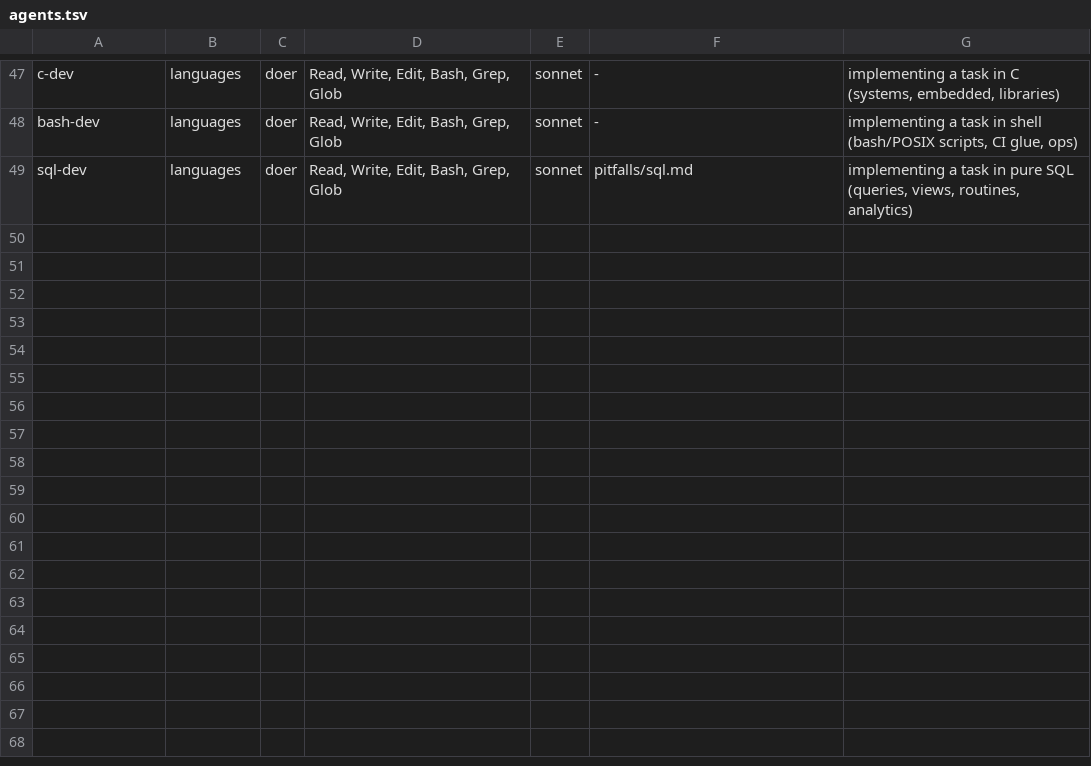
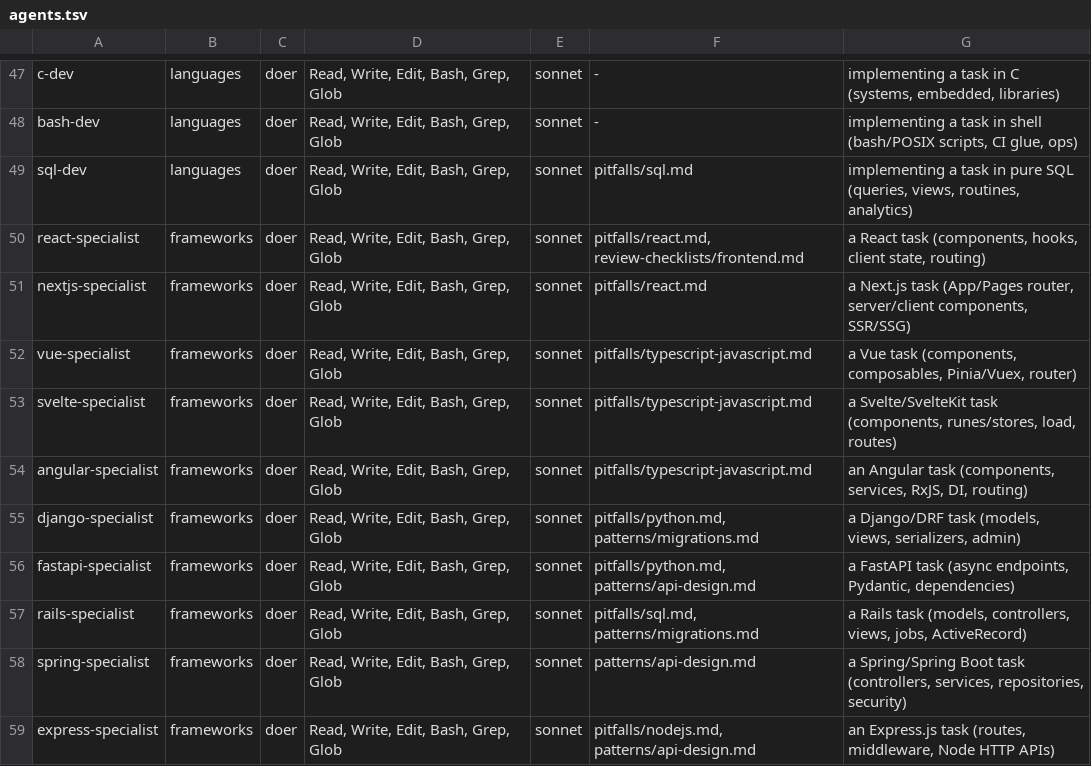
Before and after one commit to soumyachk101/Thekedar, a TSV file: catalog/agents.tsv, drawn as a sheet; only a part is shown, gaps mark what is left out; the diff names each change by its address in the sheet, - before the commit and + after, or states it on an @@ line.

```diff
--- a/catalog/agents.tsv
+++ b/catalog/agents.tsv
+row 50: react-specialist | frameworks | doer | Read, Write, Edit, Bash, Grep, Glob | sonnet | pitfalls/react.md, review-checklists/frontend.md | a React task (components, hooks, client state, routing)
+row 51: nextjs-specialist | frameworks | doer | Read, Write, Edit, Bash, Grep, Glob | sonnet | pitfalls/react.md | a Next.js task (App/Pages router, server/client components, SSR/SSG)
+row 52: vue-specialist | frameworks | doer | Read, Write, Edit, Bash, Grep, Glob | sonnet | pitfalls/typescript-javascript.md | a Vue task (components, composables, Pinia/Vuex, router)
+row 53: svelte-specialist | frameworks | doer | Read, Write, Edit, Bash, Grep, Glob | sonnet | pitfalls/typescript-javascript.md | a Svelte/SvelteKit task (components, runes/stores, load, routes)
+row 54: angular-specialist | frameworks | doer | Read, Write, Edit, Bash, Grep, Glob | sonnet | pitfalls/typescript-javascript.md | an Angular task (components, services, RxJS, DI, routing)
+row 55: django-specialist | frameworks | doer | Read, Write, Edit, Bash, Grep, Glob | sonnet | pitfalls/python.md, patterns/migrations.md | a Django/DRF task (models, views, serializers, admin)
+row 56: fastapi-specialist | frameworks | doer | Read, Write, Edit, Bash, Grep, Glob | sonnet | pitfalls/python.md, patterns/api-design.md | a FastAPI task (async endpoints, Pydantic, dependencies)
+row 57: rails-specialist | frameworks | doer | Read, Write, Edit, Bash, Grep, Glob | sonnet | pitfalls/sql.md, patterns/migrations.md | a Rails task (models, controllers, views, jobs, ActiveRecord)
+row 58: spring-specialist | frameworks | doer | Read, Write, Edit, Bash, Grep, Glob | sonnet | patterns/api-design.md | a Spring/Spring Boot task (controllers, services, repositories, security)
+row 59: express-specialist | frameworks | doer | Read, Write, Edit, Bash, Grep, Glob | sonnet | pitfalls/nodejs.md, patterns/api-design.md | an Express.js task (routes, middleware, Node HTTP APIs)
```
Also changed, not shown: 22 other files.
